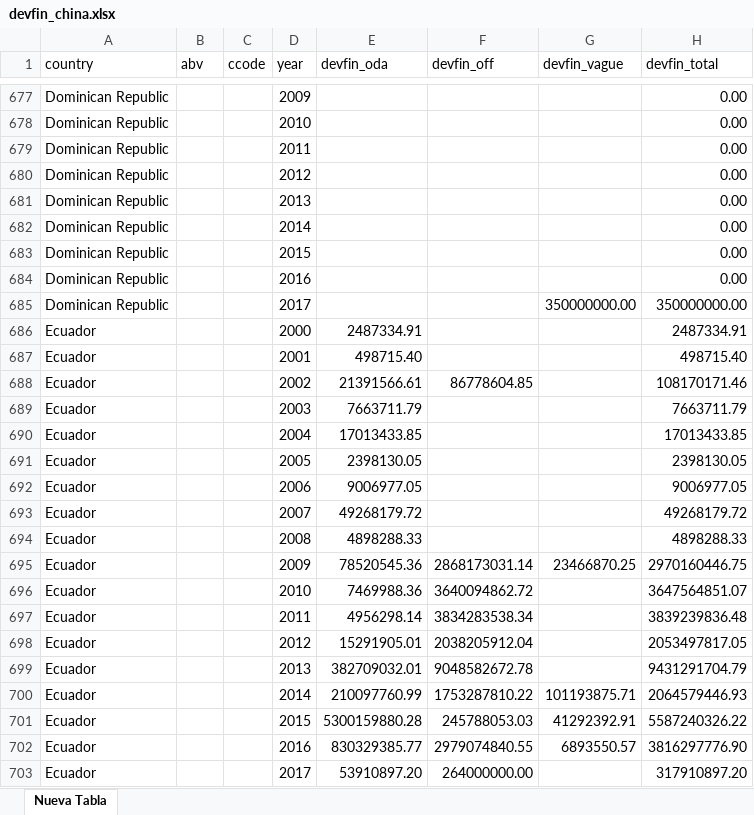
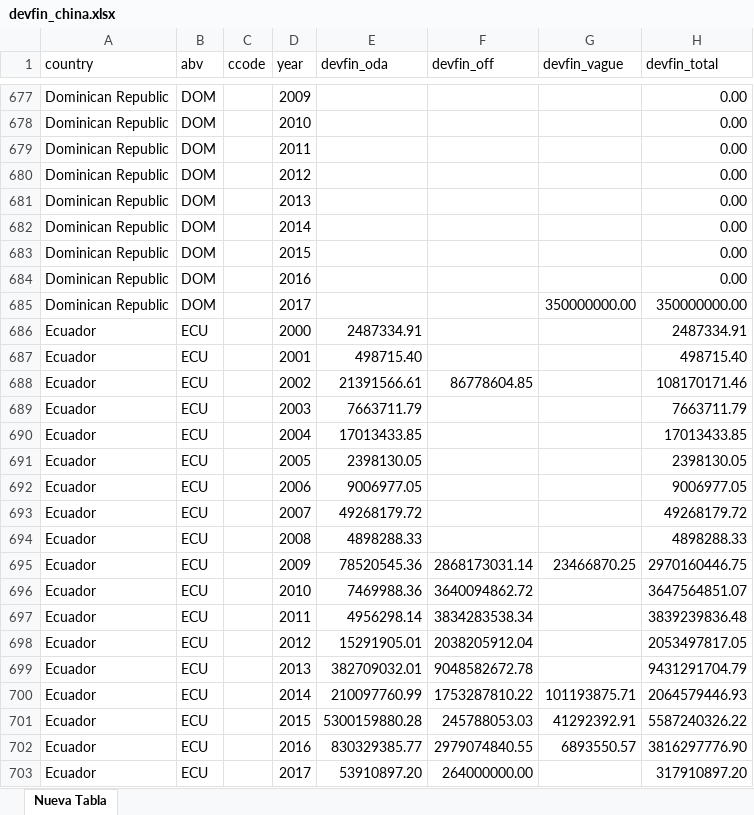
Before and after one commit to fl-aguirre/proyecto-china, an Excel workbook: data/otras/devfin_china.xlsx, sheet Nueva Tabla, drawn as a sheet; only a part is shown, gaps mark what is left out; values as stored, in another font and other column widths than the file's, no borders; the diff covers the shown part only; the diff names each change by its address in the sheet, - before the commit and + after, or states it on an @@ line.

Commit message:
Correcciones y nuevas variables para base final

```diff
--- a/data/otras/devfin_china.xlsx (sheet Nueva Tabla)
+++ b/data/otras/devfin_china.xlsx (sheet Nueva Tabla)
-B677:B685 (abv): (empty)
+B677:B685 (abv): DOM
-B686:B703 (abv): (empty)
+B686:B703 (abv): ECU
```
Also changed, not shown: 18 moved rows and 1935 edited cells elsewhere in this sheet, data/otras/gdp.xlsx, data/otras/refcode.xlsx, 11 other files.
